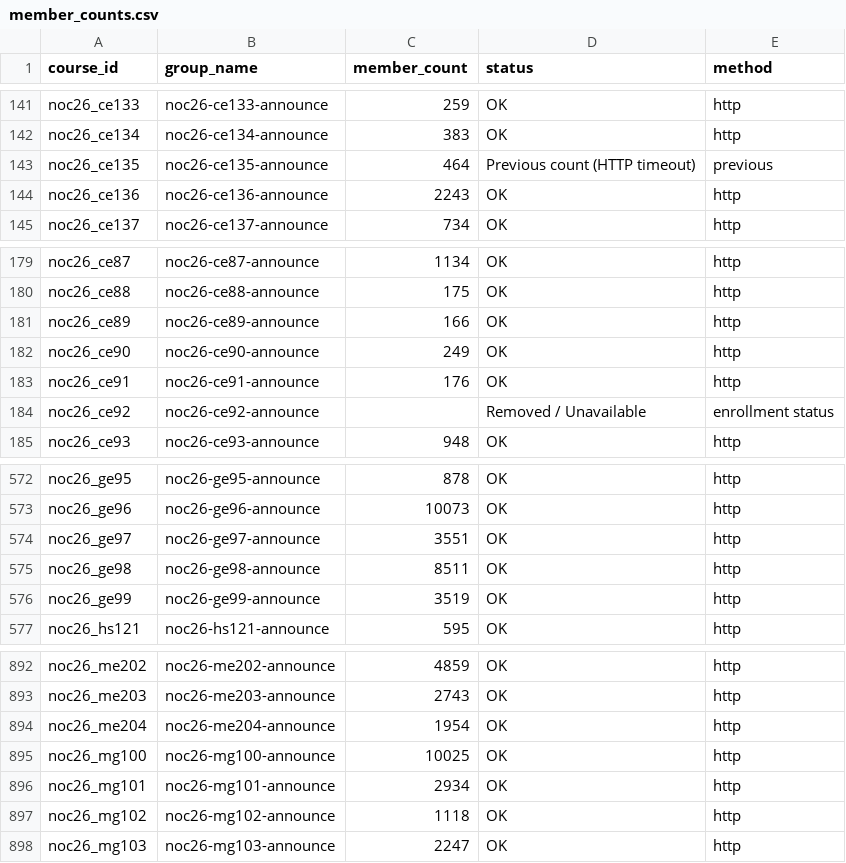
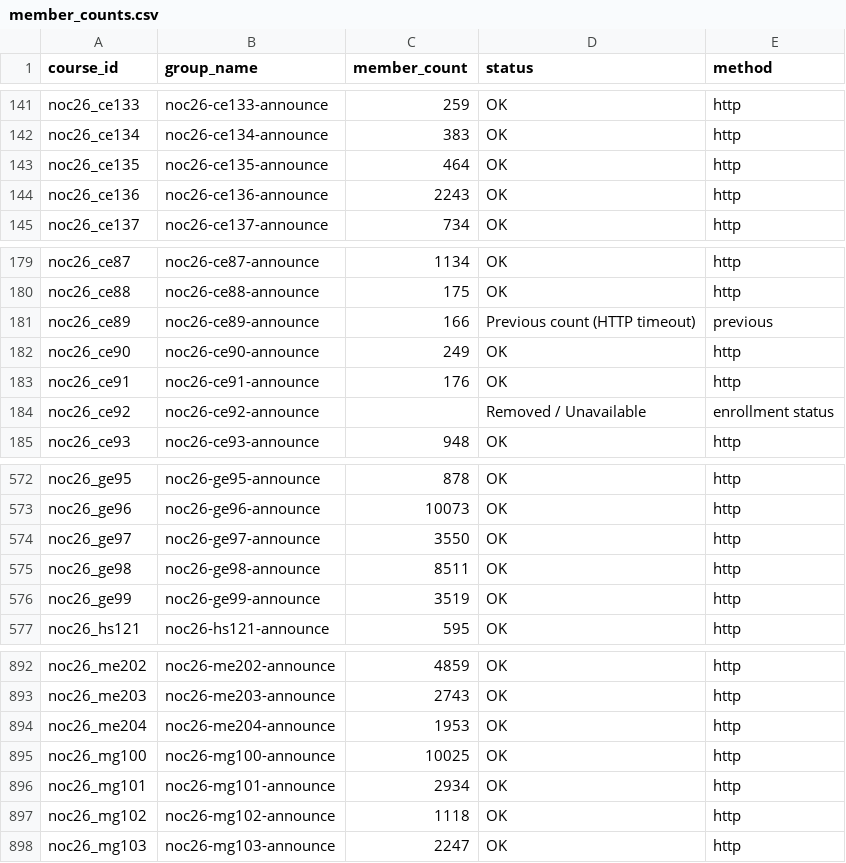
Before and after one commit to 01234santhoshprabhu/count, a CSV file: member_counts.csv, drawn as a sheet; only a part is shown, gaps mark what is left out.

Commit message:
Auto refresh live dashboard data

```diff
--- a/member_counts.csv
+++ b/member_counts.csv
@@ -142,3 +142,3 @@ noc26_ce133,noc26-ce133-announce,259,OK,http
 noc26_ce134,noc26-ce134-announce,383,OK,http
-noc26_ce135,noc26-ce135-announce,464,Previous count (HTTP timeout),previous
+noc26_ce135,noc26-ce135-announce,464,OK,http
 noc26_ce136,noc26-ce136-announce,2243,OK,http
@@ -180,3 +180,3 @@ noc26_ce87,noc26-ce87-announce,1134,OK,http
 noc26_ce88,noc26-ce88-announce,175,OK,http
-noc26_ce89,noc26-ce89-announce,166,OK,http
+noc26_ce89,noc26-ce89-announce,166,Previous count (HTTP timeout),previous
 noc26_ce90,noc26-ce90-announce,249,OK,http
@@ -573,3 +573,3 @@ noc26_ge95,noc26-ge95-announce,878,OK,http
 noc26_ge96,noc26-ge96-announce,10073,OK,http
-noc26_ge97,noc26-ge97-announce,3551,OK,http
+noc26_ge97,noc26-ge97-announce,3550,OK,http
 noc26_ge98,noc26-ge98-announce,8511,OK,http
@@ -893,3 +893,3 @@ noc26_me202,noc26-me202-announce,4859,OK,http
 noc26_me203,noc26-me203-announce,2743,OK,http
-noc26_me204,noc26-me204-announce,1954,OK,http
+noc26_me204,noc26-me204-announce,1953,OK,http
 noc26_mg100,noc26-mg100-announce,10025,OK,http
```
Also changed, not shown: 3 other files.
